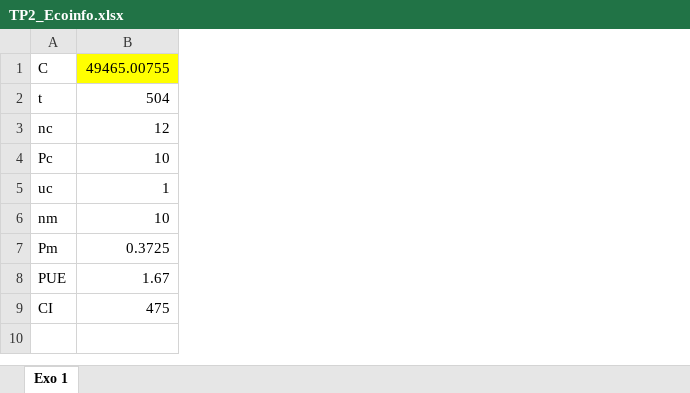
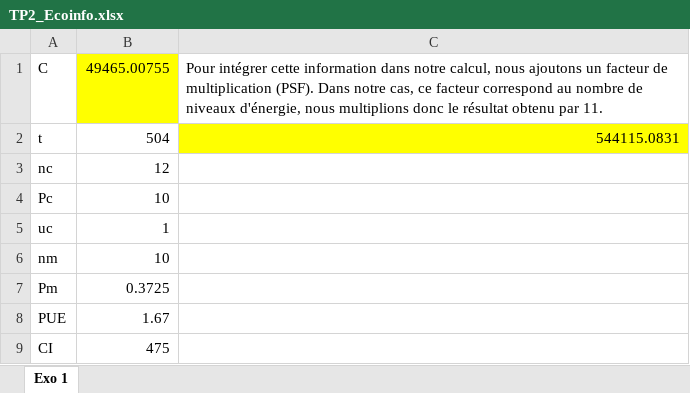
Before and after one commit to GASTON-Baptiste-2326051aa/GASTON-GRIMAUD-TAMINE-mesures, an Excel workbook: TP2/TP2_Ecoinfo.xlsx, sheet Exo 1, drawn as a sheet; values as stored, in another font and other column widths than the file's, no borders; the diff names each change by its address in the sheet, - before the commit and + after, or states it on an @@ line.

Commit message:
Ajout de la question 3

```diff
--- a/TP2/TP2_Ecoinfo.xlsx (sheet Exo 1)
+++ b/TP2/TP2_Ecoinfo.xlsx (sheet Exo 1)
+column C, rows 1-2: Pour intégrer cette information dans notre calcul, nous ajoutons un facteur de multiplication (PSF). Dans notre cas, ce facteur correspond au nombre de niveaux d'énergie, nous multiplions donc le résultat obtenu par 11. | 544115.0831
```
